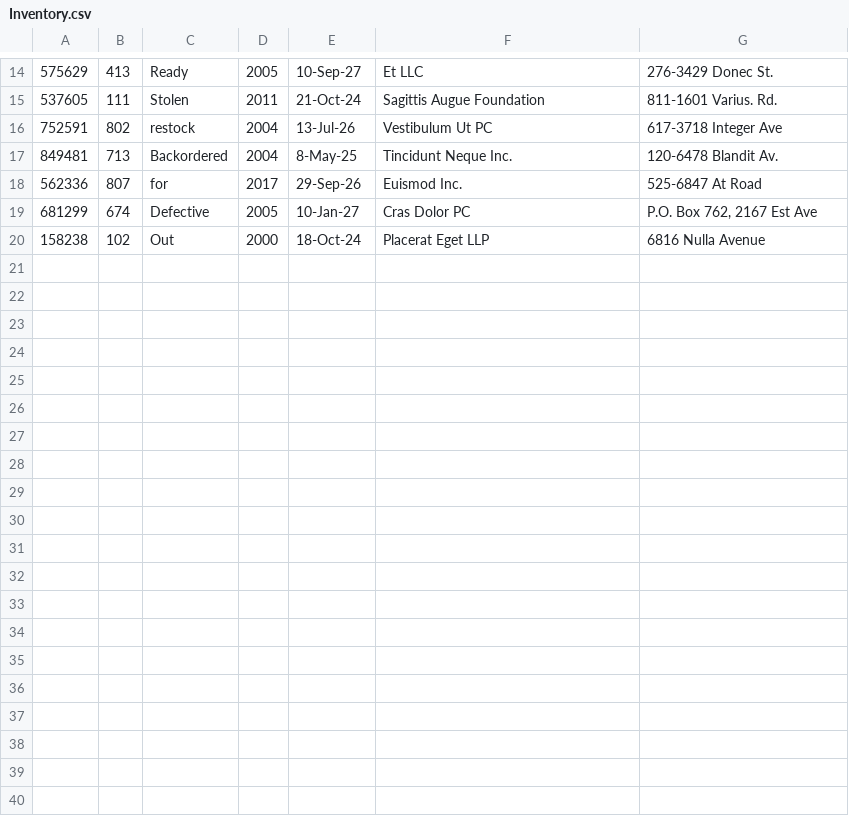
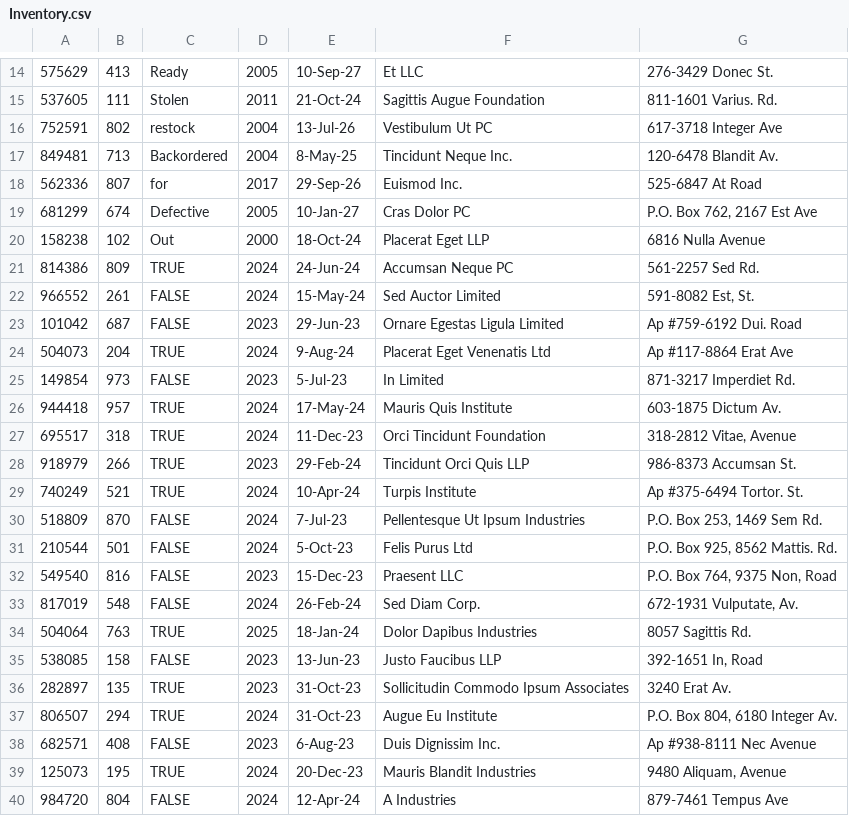
Before and after one commit to Skylar1245/CSE-3241, a CSV file: src/data/Inventory.csv, drawn as a sheet; only a part is shown, gaps mark what is left out.

Commit message:
Finish CSVs, update Inventory.csv

```diff
--- a/src/data/Inventory.csv
+++ b/src/data/Inventory.csv
@@ -20 +20,21 @@
 158238,102,Out,2000,18-Oct-24,Placerat Eget LLP,6816 Nulla Avenue
+814386,809,TRUE,2024,24-Jun-24,Accumsan Neque PC,561-2257 Sed Rd.
+966552,261,FALSE,2024,15-May-24,Sed Auctor Limited,"591-8082 Est, St."
+101042,687,FALSE,2023,29-Jun-23,Ornare Egestas Ligula Limited,Ap #759-6192 Dui. Road
+504073,204,TRUE,2024,9-Aug-24,Placerat Eget Venenatis Ltd,Ap #117-8864 Erat Ave
+149854,973,FALSE,2023,5-Jul-23,In Limited,871-3217 Imperdiet Rd.
+944418,957,TRUE,2024,17-May-24,Mauris Quis Institute,603-1875 Dictum Av.
+695517,318,TRUE,2024,11-Dec-23,Orci Tincidunt Foundation,"318-2812 Vitae, Avenue"
+918979,266,TRUE,2023,29-Feb-24,Tincidunt Orci Quis LLP,986-8373 Accumsan St.
+740249,521,TRUE,2024,10-Apr-24,Turpis Institute,Ap #375-6494 Tortor. St.
+518809,870,FALSE,2024,7-Jul-23,Pellentesque Ut Ipsum Industries,"P.O. Box 253, 1469 Sem Rd."
+210544,501,FALSE,2024,5-Oct-23,Felis Purus Ltd,"P.O. Box 925, 8562 Mattis. Rd."
+549540,816,FALSE,2023,15-Dec-23,Praesent LLC,"P.O. Box 764, 9375 Non, Road"
+817019,548,FALSE,2024,26-Feb-24,Sed Diam Corp.,"672-1931 Vulputate, Av."
+504064,763,TRUE,2025,18-Jan-24,Dolor Dapibus Industries,8057 Sagittis Rd.
+538085,158,FALSE,2023,13-Jun-23,Justo Faucibus LLP,"392-1651 In, Road"
+282897,135,TRUE,2023,31-Oct-23,Sollicitudin Commodo Ipsum Associates,3240 Erat Av.
+806507,294,TRUE,2024,31-Oct-23,Augue Eu Institute,"P.O. Box 804, 6180 Integer Av."
+682571,408,FALSE,2023,6-Aug-23,Duis Dignissim Inc.,Ap #938-8111 Nec Avenue
+125073,195,TRUE,2024,20-Dec-23,Mauris Blandit Industries,"9480 Aliquam, Avenue"
+984720,804,FALSE,2024,12-Apr-24,A Industries,879-7461 Tempus Ave
```
Also changed, not shown: 3 other files.
